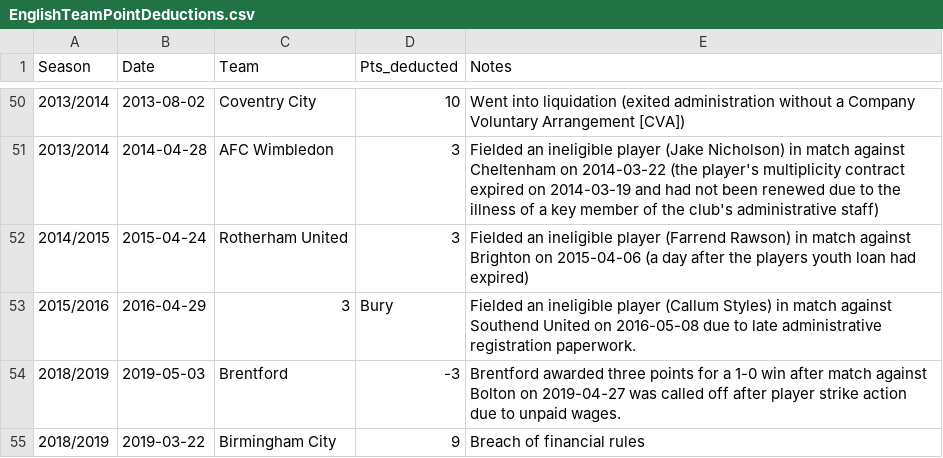
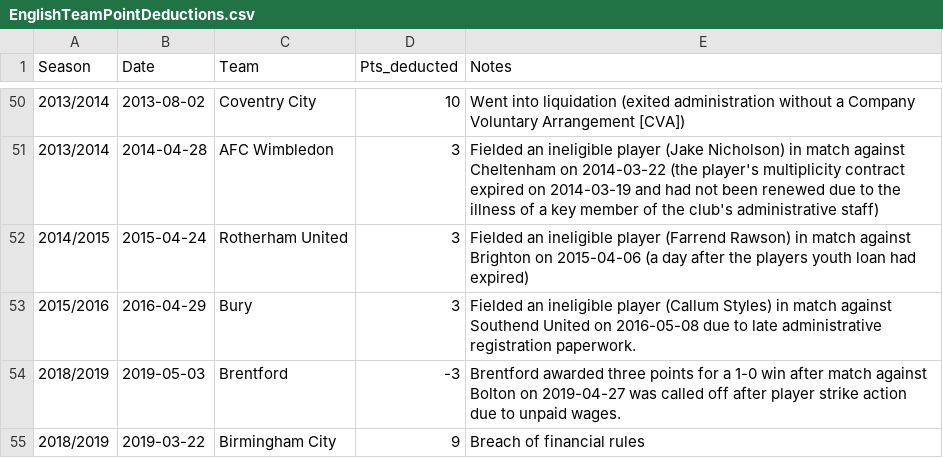
Before and after one commit to seanelvidge/England-football-results, a CSV file: EnglishTeamPointDeductions.csv, drawn as a sheet; only a part is shown, gaps mark what is left out.

Commit message:
Typo fix

```diff
--- a/EnglishTeamPointDeductions.csv
+++ b/EnglishTeamPointDeductions.csv
@@ -52,3 +52,3 @@
 2014/2015,2015-04-24,Rotherham United,3,Fielded an ineligible player (Farrend Rawson) in match against Brighton on 2015-04-06 (a day after the players youth loan had expired)
-2015/2016,2016-04-29,3,Bury,Fielded an ineligible player (Callum Styles) in match against Southend United on 2016-05-08 due to late administrative registration paperwork.
+2015/2016,2016-04-29,Bury,3,Fielded an ineligible player (Callum Styles) in match against Southend United on 2016-05-08 due to late administrative registration paperwork.
 2018/2019,2019-05-03,Brentford,-3,Brentford awarded three points for a 1-0 win after match against Bolton on 2019-04-27 was called off after player strike action due to unpaid wages.
```
